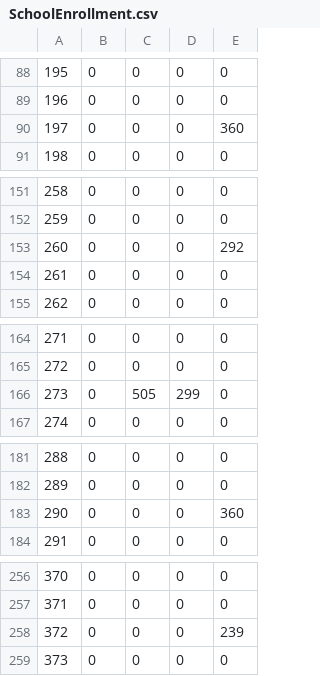
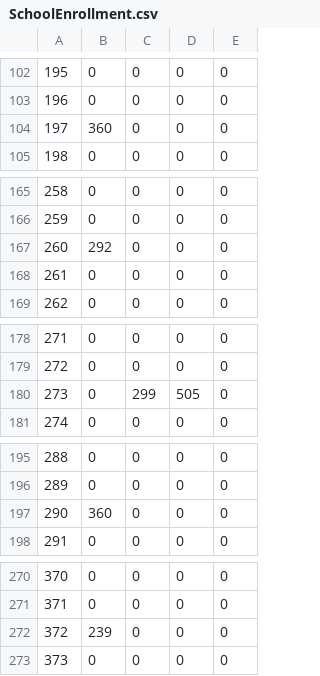
Before and after one commit to trpa-agency/travel_demand_model, a CSV file: 2022/reference/2022_inputs/zonal/SchoolEnrollment.csv, drawn as a sheet; only a part is shown, gaps mark what is left out; addresses are those after the commit; the diff covers the shown part only; the diff names each change by its address in the sheet, - before the commit and + after, or states it on an @@ line.

```diff
--- a/2022/reference/2022_inputs/zonal/SchoolEnrollment.csv
+++ b/2022/reference/2022_inputs/zonal/SchoolEnrollment.csv
-B104: 0
+B104: 360
-E104: 360
+E104: 0
-B167: 0
+B167: 292
-E167: 292
+E167: 0
-C180: 505
+C180: 299
-D180: 299
+D180: 505
-B197: 0
+B197: 360
-E197: 360
+E197: 0
-B272: 0
+B272: 239
-E272: 239
+E272: 0
```
Also changed, not shown: 19 added rows, 5 removed rows, 9 edited cells and row numbers in column A elsewhere in this file, 2022/reference/2022_inputs/zonal/OvernightVisitorZonalData_Summer.csv, 2022/reference/2022_inputs/zonal/SocioEcon_Summer.csv, 1 other file.
